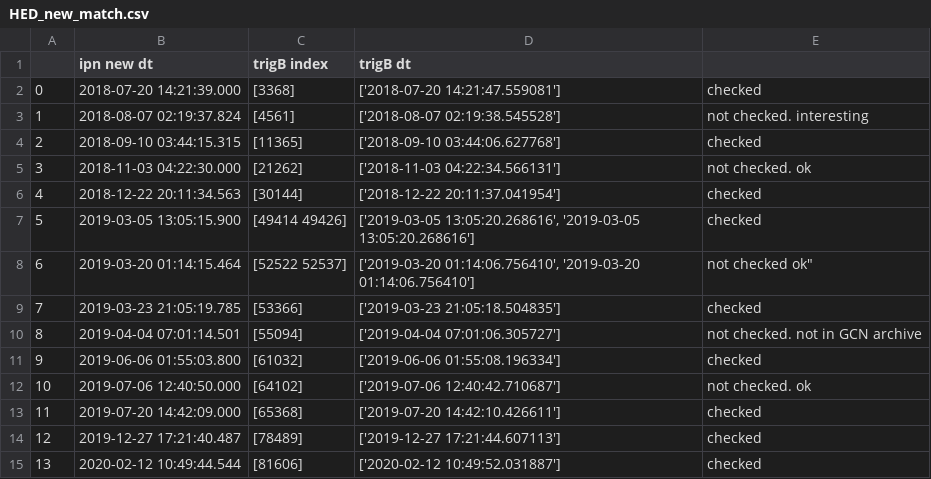
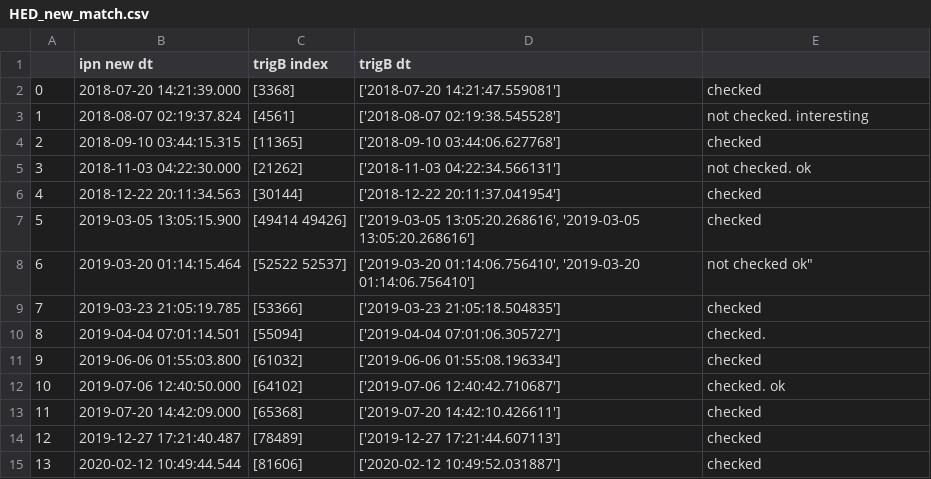
Before and after one commit to AndreasRamsli/GRB, a CSV file: matches_ICECUBE/HED_new_match.csv, drawn as a sheet; only a part is shown.

```diff
--- a/matches_ICECUBE/HED_new_match.csv
+++ b/matches_ICECUBE/HED_new_match.csv
@@ -9,5 +9,5 @@
 7,2019-03-23 21:05:19.785,[53366],['2019-03-23 21:05:18.504835'], "checked"
-8,2019-04-04 07:01:14.501,[55094],['2019-04-04 07:01:06.305727'], "not checked. not in GCN archive"
+8,2019-04-04 07:01:14.501,[55094],['2019-04-04 07:01:06.305727'], "checked."
 9,2019-06-06 01:55:03.800,[61032],['2019-06-06 01:55:08.196334'], "checked"
-10,2019-07-06 12:40:50.000,[64102],['2019-07-06 12:40:42.710687'], "not checked. ok"
+10,2019-07-06 12:40:50.000,[64102],['2019-07-06 12:40:42.710687'], "checked. ok"
 11,2019-07-20 14:42:09.000,[65368],['2019-07-20 14:42:10.426611'], "checked"
```
Also changed, not shown: 1 other file.
